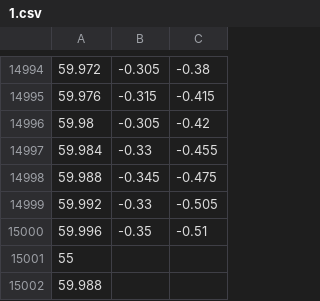
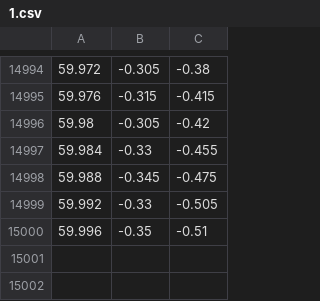
Before and after one commit to kxrider/csce313, a CSV file: pa1/received/1.csv, drawn as a sheet; only a part is shown, gaps mark what is left out.

```diff
--- a/pa1/received/1.csv
+++ b/pa1/received/1.csv
@@ -15000,3 +15000 @@
 59.996,-0.35,-0.51
-55
-59.988
```
Also changed, not shown: 4 other files.
